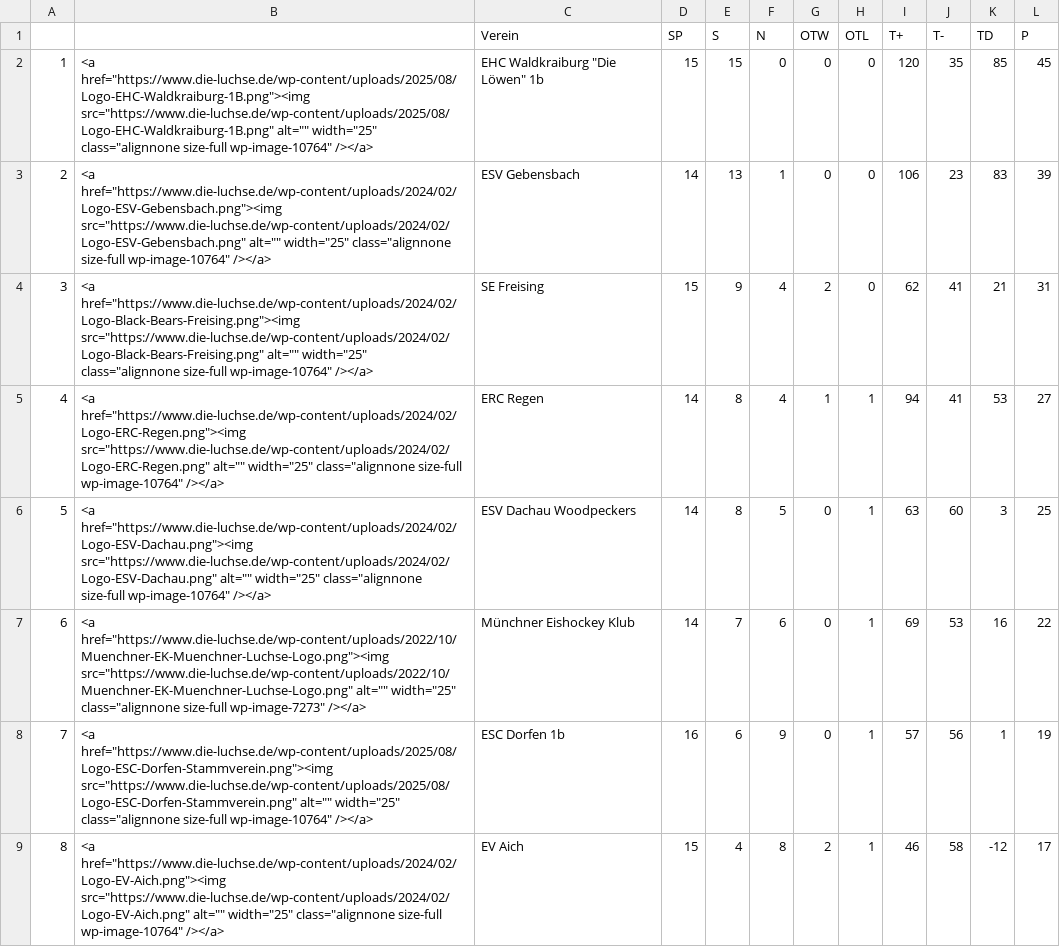
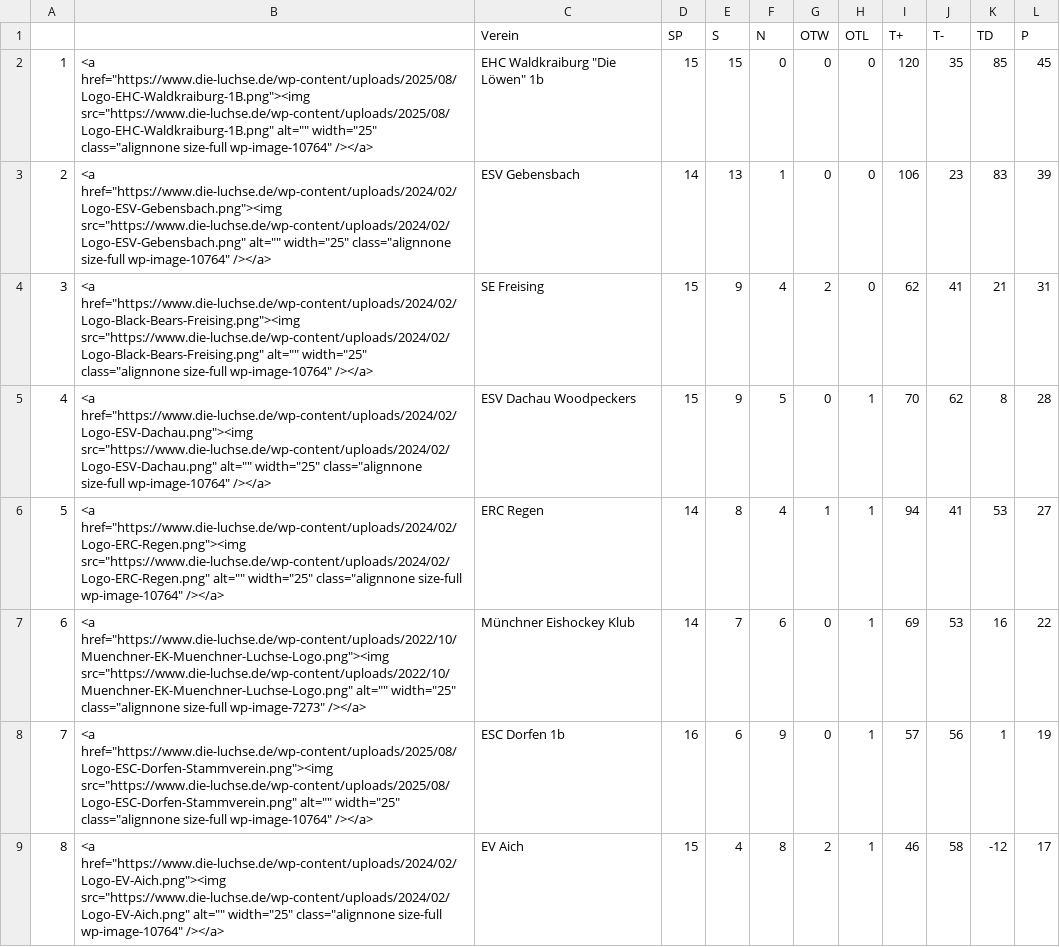
Before and after one commit to lpkiemes/mek-autotabelle, a CSV file: tabelle.csv, drawn as a sheet; only a part is shown; removed rows and columns are numbered as before the commit, all else as after; the diff covers the shown part only; the diff names each change by its address in the sheet, - before the commit and + after, or states it on an @@ line.

```diff
--- a/tabelle.csv
+++ b/tabelle.csv
+row 5: 4 | <a href="https://www.die-luchse.de/wp-content/uploads/2024/02/Logo-ESV-Dachau.png"><img src="https://www.die-luchse.de/wp-content/uploads/2024/02/Logo-ESV-Dachau.png" alt="" width="25" class="alignnone size-full wp-image-10764" /></a> | ESV Dachau Woodpeckers | 15 | 9 | 5 | 0 | 1 | 70 | 62 | 8 | 28
@@ column A renumbered in row 6 @@
-row 6: 5 | <a href="https://www.die-luchse.de/wp-content/uploads/2024/02/Logo-ESV-Dachau.png"><img src="https://www.die-luchse.de/wp-content/uploads/2024/02/Logo-ESV-Dachau.png" alt="" width="25" class="alignnone size-full wp-image-10764" /></a> | ESV Dachau Woodpeckers | 14 | 8 | 5 | 0 | 1 | 63 | 60 | 3 | 25
```
Also changed, not shown: 5 edited cells elsewhere in this file.
